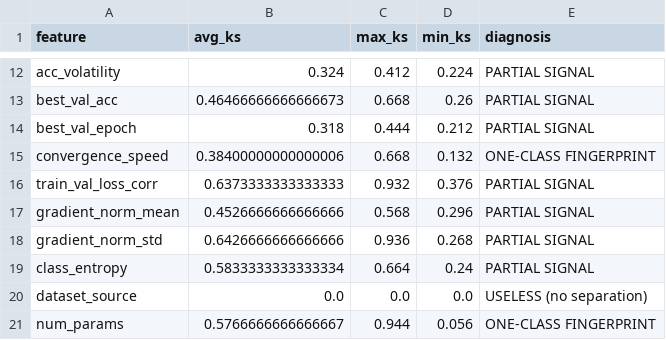
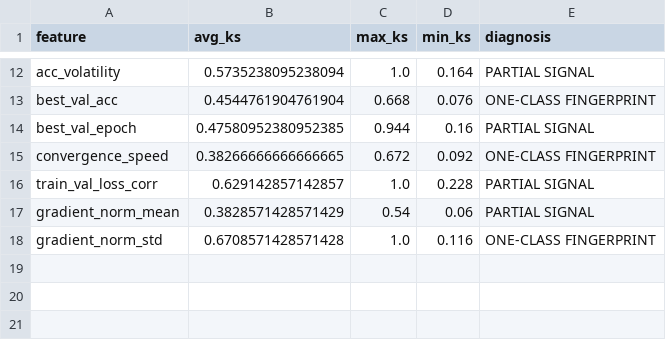
Before and after one commit to Merril1704/ModelGaurd, a CSV file: results/feature_diagnostics.csv, drawn as a sheet; only a part is shown, gaps mark what is left out; the diff covers the shown part only; the diff names each change by its address in the sheet, - before the commit and + after, or states it on an @@ line.

```diff
--- a/results/feature_diagnostics.csv
+++ b/results/feature_diagnostics.csv
-B12 (avg_ks): 0.324
+B12 (avg_ks): 0.5735238095238094
-C12 (max_ks): 0.412
+C12 (max_ks): 1.0
-D12 (min_ks): 0.224
+D12 (min_ks): 0.164
-B13 (avg_ks): 0.46466666666666673
+B13 (avg_ks): 0.4544761904761904
-D13 (min_ks): 0.26
+D13 (min_ks): 0.076
-E13 (diagnosis): PARTIAL SIGNAL
+E13 (diagnosis): ONE-CLASS FINGERPRINT
-B14 (avg_ks): 0.318
+B14 (avg_ks): 0.47580952380952385
-C14 (max_ks): 0.444
+C14 (max_ks): 0.944
-D14 (min_ks): 0.212
+D14 (min_ks): 0.16
-B15 (avg_ks): 0.38400000000000006
+B15 (avg_ks): 0.38266666666666665
-C15 (max_ks): 0.668
+C15 (max_ks): 0.672
-D15 (min_ks): 0.132
+D15 (min_ks): 0.092
-B16 (avg_ks): 0.6373333333333333
+B16 (avg_ks): 0.629142857142857
-C16 (max_ks): 0.932
+C16 (max_ks): 1.0
-D16 (min_ks): 0.376
+D16 (min_ks): 0.228
-B17 (avg_ks): 0.4526666666666666
+B17 (avg_ks): 0.3828571428571429
-C17 (max_ks): 0.568
+C17 (max_ks): 0.54
-D17 (min_ks): 0.296
+D17 (min_ks): 0.06
-B18 (avg_ks): 0.6426666666666666
+B18 (avg_ks): 0.6708571428571428
-C18 (max_ks): 0.936
+C18 (max_ks): 1.0
-D18 (min_ks): 0.268
+D18 (min_ks): 0.116
-E18 (diagnosis): PARTIAL SIGNAL
+E18 (diagnosis): ONE-CLASS FINGERPRINT
-row 19: class_entropy | 0.5833333333333334 | 0.664 | 0.24 | PARTIAL SIGNAL
-row 20: dataset_source | 0.0 | 0.0 | 0.0 | USELESS (no separation)
-row 21: num_params | 0.5766666666666667 | 0.944 | 0.056 | ONE-CLASS FINGERPRINT
```
Also changed, not shown: 34 edited cells elsewhere in this file, data/meta_dataset.csv, data/test_split.csv, 18 other files.
